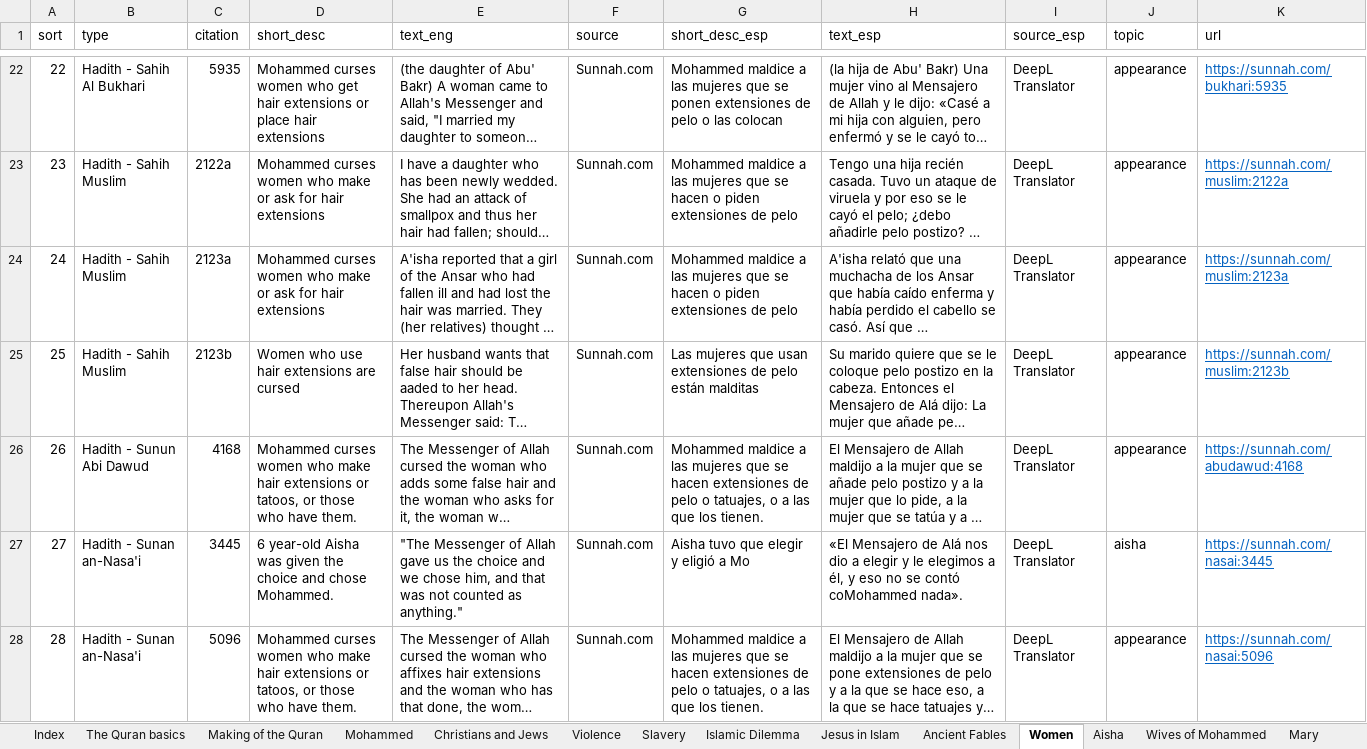
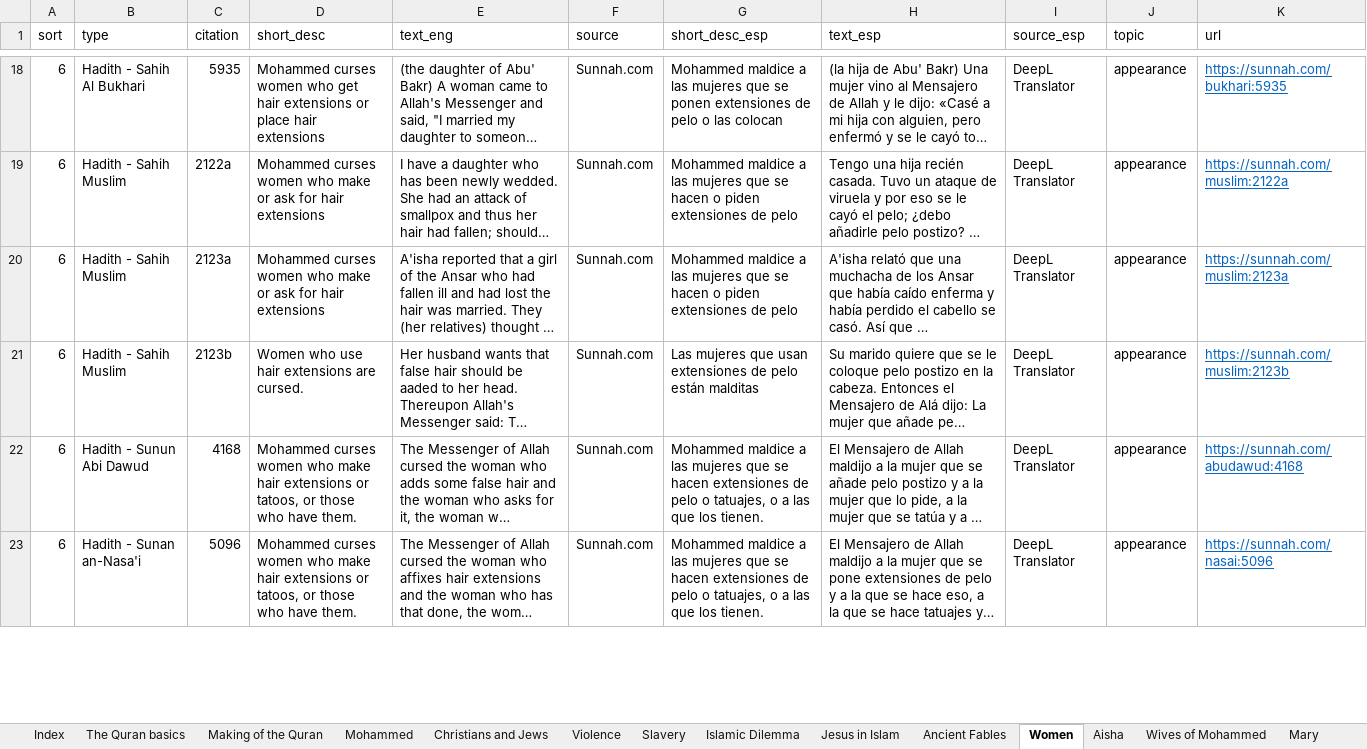
Before and after one commit to kbirson/project_martel, an Excel workbook: Islam Verses.xlsx, sheet Women, drawn as a sheet; only a part is shown, gaps mark what is left out; long unchanged cells end in …; values as stored, in another font and other column widths than the file's, no borders; conditional formats not drawn; removed rows and columns are numbered as before the commit, all else as after; the diff covers the shown part only; the diff names each change by its address in the sheet, - before the commit and + after, or states it on an @@ line.

```diff
--- a/Islam Verses.xlsx (sheet Women)
+++ b/Islam Verses.xlsx (sheet Women)
-A18 (sort): 22
+A18 (sort): 6
-A19 (sort): 23
+A19 (sort): 6
-A20 (sort): 24
+A20 (sort): 6
-A21 (sort): 25
+A21 (sort): 6
-D21 (short_desc): Women who use hair extensions are cursed
+D21 (short_desc): Women who use hair extensions are cursed.
-A22 (sort): 26
+A22 (sort): 6
-row 27: 27 | Hadith - Sunan an-Nasa'i | 3445 | 6 year-old Aisha was given the choice and chose Mohammed. | "The Messenger of Allah gave us the choice and we chose him, and that was not counted as anything." | Sunnah.com | Aisha tuvo que elegir y eligió a Mo | «El Mensajero de Alá nos dio a elegir y le elegimos a él, y eso no se contó coMohammed nada». | DeepL Translator | aisha | https://sunnah.com/nasai:3445
-A23 (sort): 28
+A23 (sort): 6
```
Also changed, not shown: 69 added rows, 37 removed rows, 82 edited cells and cell formats elsewhere in this sheet, sheet Wives of Mohammed, sheet For_Shorts, sheet Short Topics, sheet Aisha, sheet Mohammed, sheet Violence, 1 more sheet, 1 other file.
